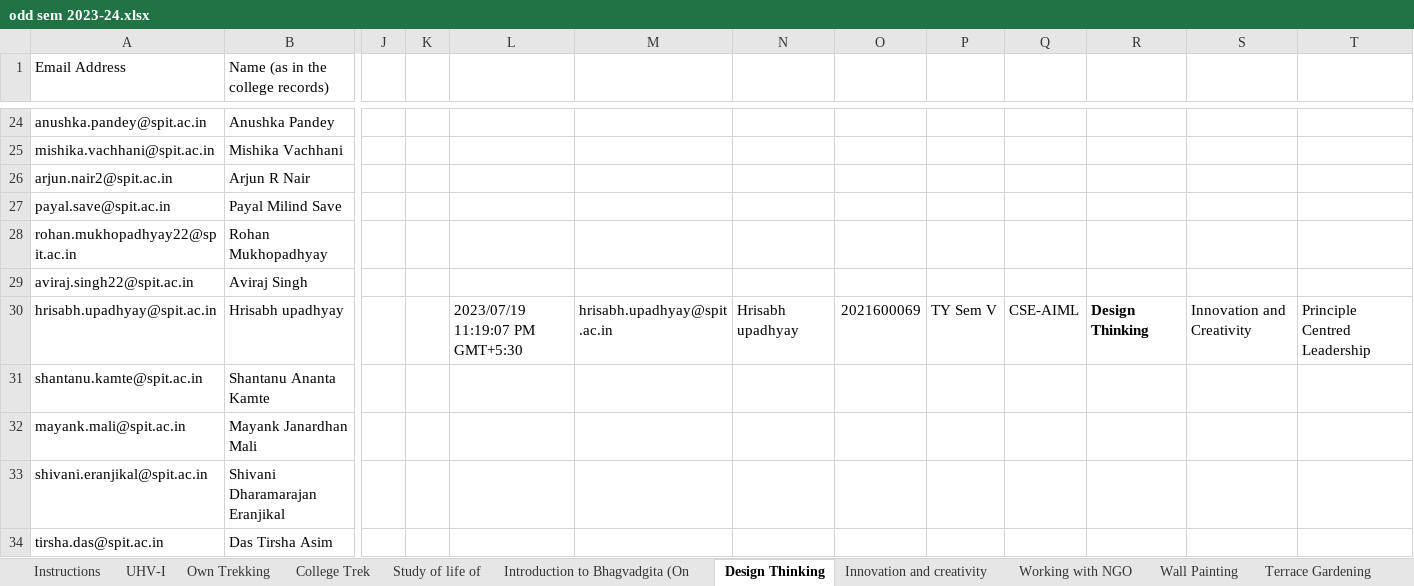
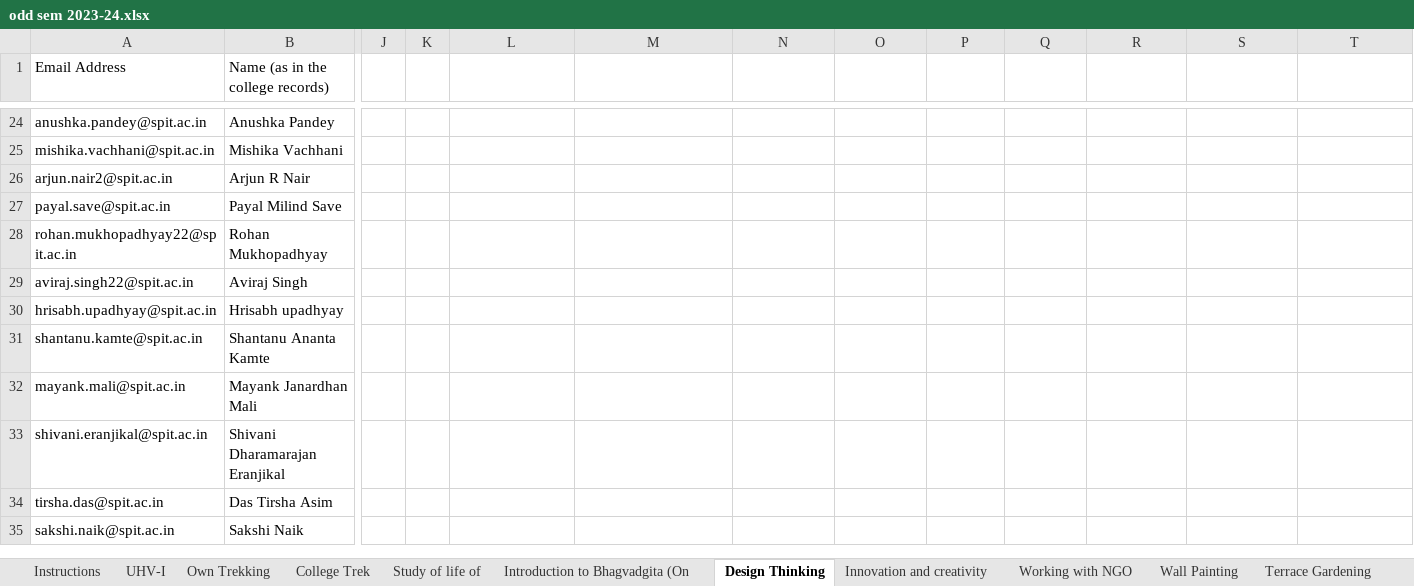
Before and after one commit to Hitstar53/SEVA-SATVA-Course-Analyzer, an Excel workbook: data/odd sem 2023-24.xlsx, sheet Design Thinking, drawn as a sheet; only a part is shown, gaps mark what is left out; the shorter side is filled out with more unchanged rows; values as stored, in another font and other column widths than the file's, no borders; the diff names each change by its address in the sheet, - before the commit and + after, or states it on an @@ line.

```diff
--- a/data/odd sem 2023-24.xlsx (sheet Design Thinking)
+++ b/data/odd sem 2023-24.xlsx (sheet Design Thinking)
-L30: 2023/07/19 11:19:07 PM GMT+5:30
+L30: (empty)
-M30: hrisabh.upadhyay@spit.ac.in
+M30: (empty)
-N30: Hrisabh upadhyay
+N30: (empty)
-O30: 2021600069
+O30: (empty)
-P30: TY Sem V
+P30: (empty)
-Q30: CSE-AIML
+Q30: (empty)
-R30: Design Thinking
+R30: (empty)
-S30: Innovation and Creativity
+S30: (empty)
-T30: Principle Centred Leadership
+T30: (empty)
```
Also changed, not shown: sheet Integrated personality developm, sheet Skipping, sheet Indian knowledge system, sheet Idea lab ( Model making), sheet UHV-I, sheet Introduction to Bhagvadgita (On, 1 other file.
